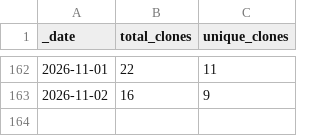
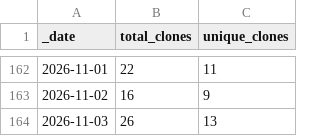
Before and after one commit to currycan/sb-xray, a CSV file: traffic/clones.csv, drawn as a sheet; only a part is shown, gaps mark what is left out.

```diff
--- a/traffic/clones.csv
+++ b/traffic/clones.csv
@@ -163 +163,2 @@ _date,total_clones,unique_clones
 2026-11-02,16,9
+2026-11-03,26,13
```
Also changed, not shown: traffic/views.csv, 1 other file.
